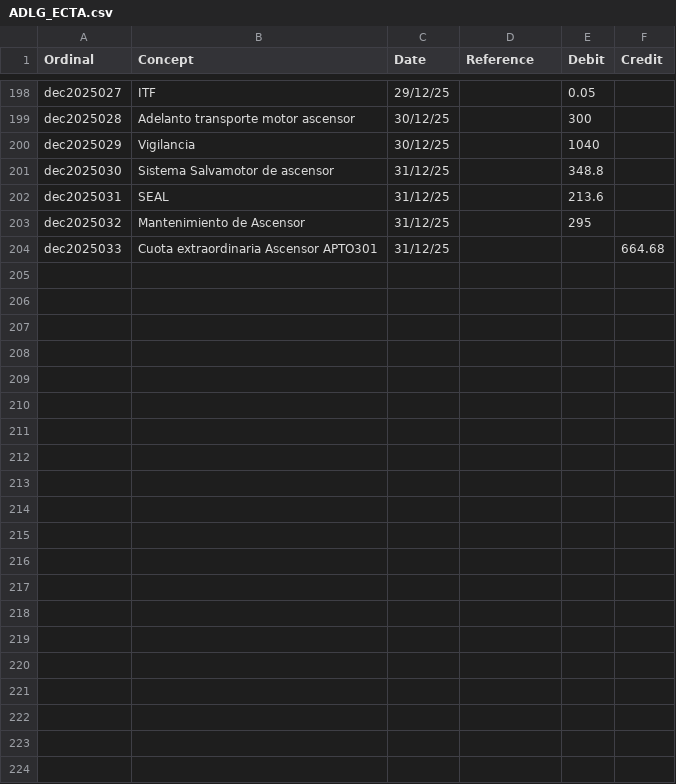
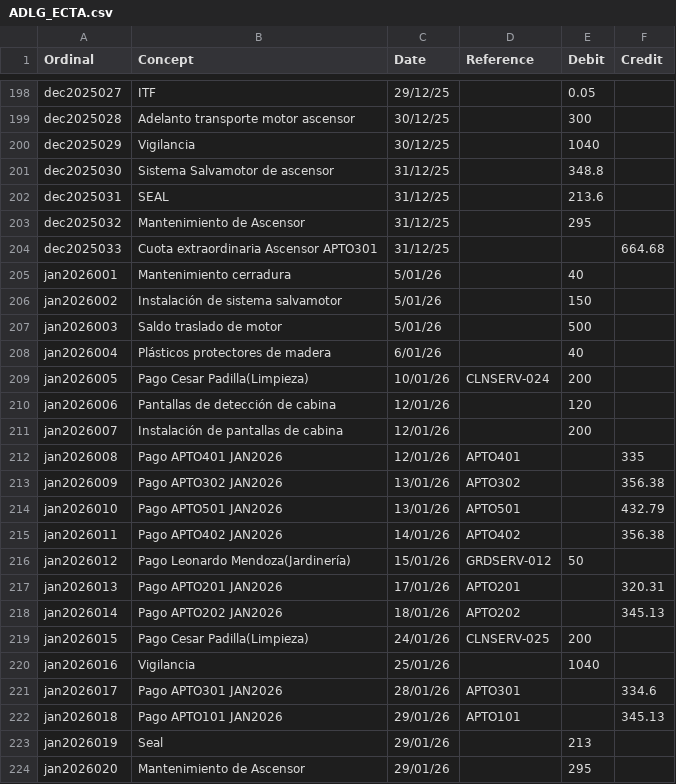
Before and after one commit to dechinopsis/adlg11, a CSV file: ADLG_ECTA.csv, drawn as a sheet; only a part is shown, gaps mark what is left out; the diff names each change by its address in the sheet, - before the commit and + after, or states it on an @@ line.

```diff
--- a/ADLG_ECTA.csv
+++ b/ADLG_ECTA.csv
+row 205: jan2026001 | Mantenimiento cerradura | 5/01/26 |  | 40
+row 206: jan2026002 | Instalación de sistema salvamotor | 5/01/26 |  | 150
+row 207: jan2026003 | Saldo traslado de motor | 5/01/26 |  | 500
+row 208: jan2026004 | Plásticos protectores de madera | 6/01/26 |  | 40
+row 209: jan2026005 | Pago Cesar Padilla(Limpieza) | 10/01/26 | CLNSERV-024 | 200
+row 210: jan2026006 | Pantallas de detección de cabina | 12/01/26 |  | 120
+row 211: jan2026007 | Instalación de pantallas de cabina | 12/01/26 |  | 200
+row 212: jan2026008 | Pago APTO401 JAN2026 | 12/01/26 | APTO401 |  | 335
+row 213: jan2026009 | Pago APTO302 JAN2026 | 13/01/26 | APTO302 |  | 356.38
+row 214: jan2026010 | Pago APTO501 JAN2026 | 13/01/26 | APTO501 |  | 432.79
+row 215: jan2026011 | Pago APTO402 JAN2026 | 14/01/26 | APTO402 |  | 356.38
+row 216: jan2026012 | Pago Leonardo Mendoza(Jardinería) | 15/01/26 | GRDSERV-012 | 50
+row 217: jan2026013 | Pago APTO201 JAN2026 | 17/01/26 | APTO201 |  | 320.31
+row 218: jan2026014 | Pago APTO202 JAN2026 | 18/01/26 | APTO202 |  | 345.13
+row 219: jan2026015 | Pago Cesar Padilla(Limpieza) | 24/01/26 | CLNSERV-025 | 200
+row 220: jan2026016 | Vigilancia | 25/01/26 |  | 1040
+row 221: jan2026017 | Pago APTO301 JAN2026 | 28/01/26 | APTO301 |  | 334.6
+row 222: jan2026018 | Pago APTO101 JAN2026 | 29/01/26 | APTO101 |  | 345.13
+row 223: jan2026019 | Seal | 29/01/26 |  | 213
+row 224: jan2026020 | Mantenimiento de Ascensor | 29/01/26 |  | 295
```
Also changed, not shown: 26 other files.
